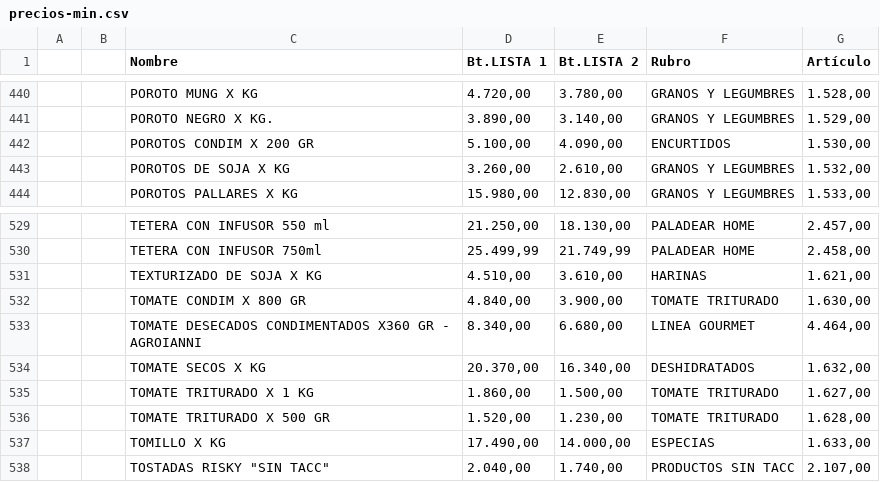
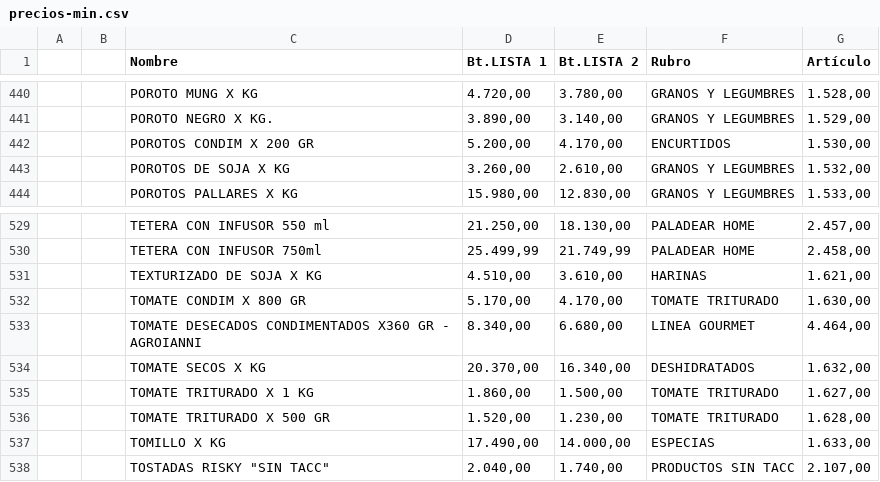
Before and after one commit to paladear/paladeartienda, a CSV file: precios-min.csv, drawn as a sheet; only a part is shown, gaps mark what is left out.

Commit message:
Precios desde E-Pyme (575 productos)

```diff
--- a/precios-min.csv
+++ b/precios-min.csv
@@ -441,3 +441,3 @@
 ,,POROTO NEGRO X KG.,"3.890,00","3.140,00",GRANOS Y LEGUMBRES,"1.529,00"
-,,POROTOS CONDIM X 200 GR,"5.100,00","4.090,00",ENCURTIDOS,"1.530,00"
+,,POROTOS CONDIM X 200 GR,"5.200,00","4.170,00",ENCURTIDOS,"1.530,00"
 ,,POROTOS DE SOJA X KG,"3.260,00","2.610,00",GRANOS Y LEGUMBRES,"1.532,00"
@@ -531,3 +531,3 @@
 ,,TEXTURIZADO DE SOJA X KG,"4.510,00","3.610,00",HARINAS,"1.621,00"
-,,TOMATE CONDIM X 800 GR,"4.840,00","3.900,00",TOMATE TRITURADO,"1.630,00"
+,,TOMATE CONDIM X 800 GR,"5.170,00","4.170,00",TOMATE TRITURADO,"1.630,00"
 ,,TOMATE DESECADOS CONDIMENTADOS X360 GR - AGROIANNI,"8.340,00","6.680,00",LINEA GOURMET,"4.464,00"
```
